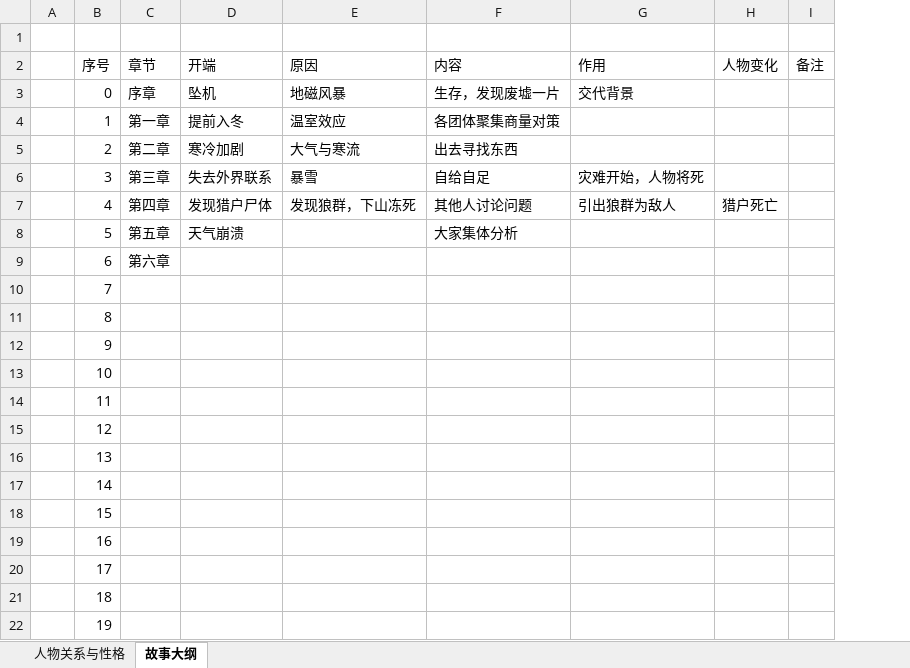
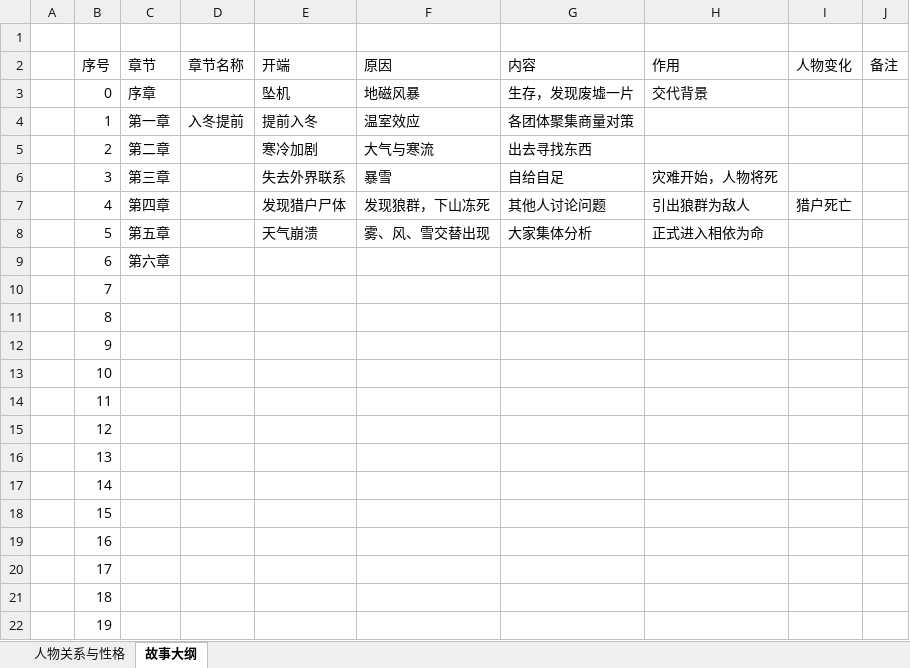
Before and after one commit to AdamTieao/The-Last-Dark-Novel, an Excel workbook: 小说构思.xlsx, sheet 故事大纲, drawn as a sheet; values as stored, in another font and other column widths than the file's, no borders; addresses are those after the commit; the diff names each change by its address in the sheet, - before the commit and + after, or states it on an @@ line.

```diff
--- a/小说构思.xlsx (sheet 故事大纲)
+++ b/小说构思.xlsx (sheet 故事大纲)
+column D (章节名称), row 4: 入冬提前
-F8 (原因): (empty)
+F8 (原因): 雾、风、雪交替出现
-H8 (作用): (empty)
+H8 (作用): 正式进入相依为命
```
Also changed, not shown: 1 other file.
